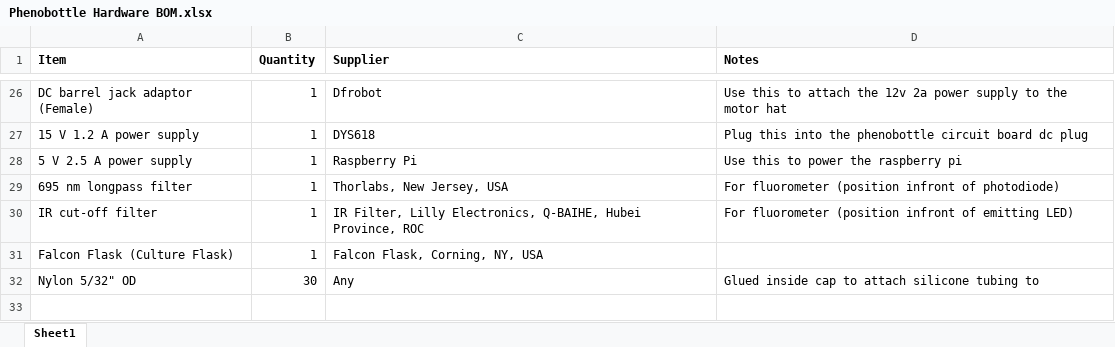
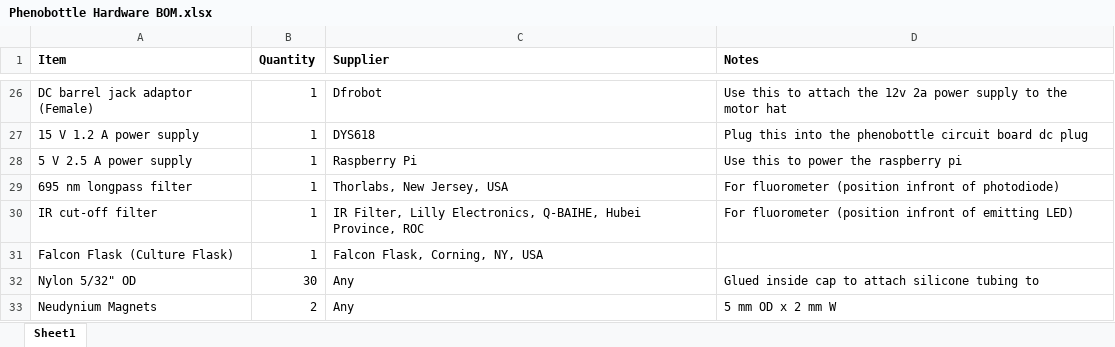
Before and after one commit to HarveyBates/Phenobottle, an Excel workbook: Phenobottle Hardware BOM.xlsx, sheet Sheet1, drawn as a sheet; only a part is shown, gaps mark what is left out; values as stored, in another font and other column widths than the file's, no borders; the diff names each change by its address in the sheet, - before the commit and + after, or states it on an @@ line.

Commit message:
Update Phenobottle Hardware BOM.xlsx

```diff
--- a/Phenobottle Hardware BOM.xlsx (sheet Sheet1)
+++ b/Phenobottle Hardware BOM.xlsx (sheet Sheet1)
+row 33: Neudynium Magnets | 2 | Any | 5 mm OD x 2 mm W
```
